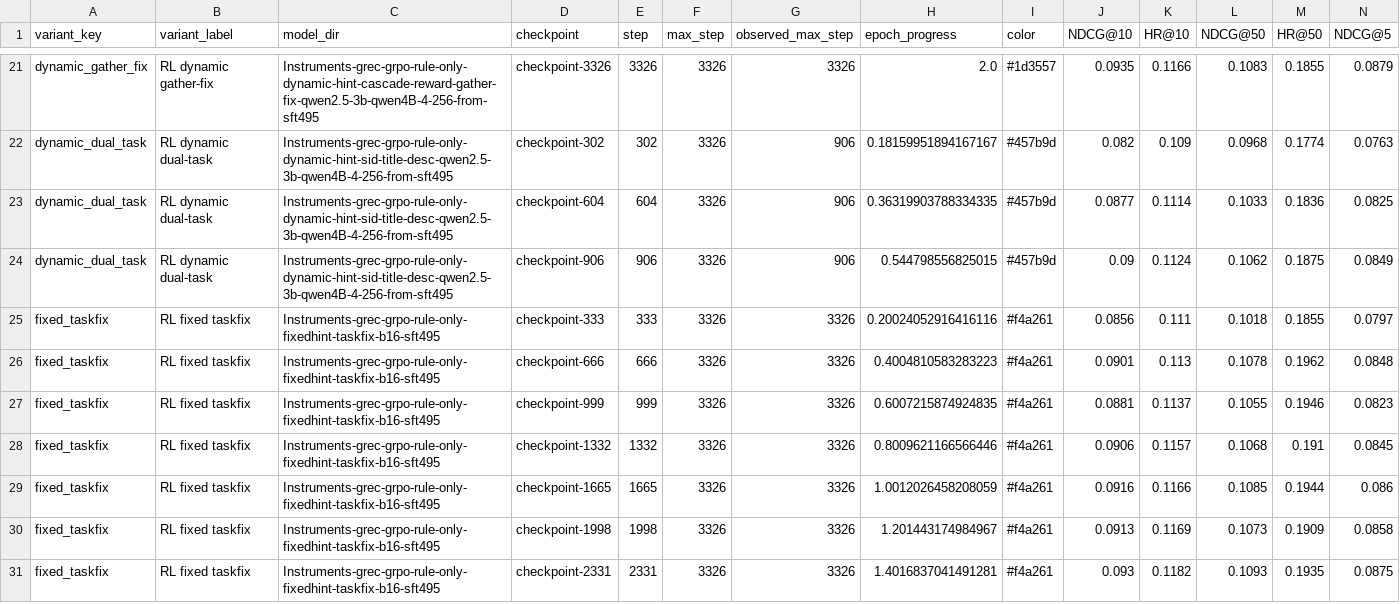
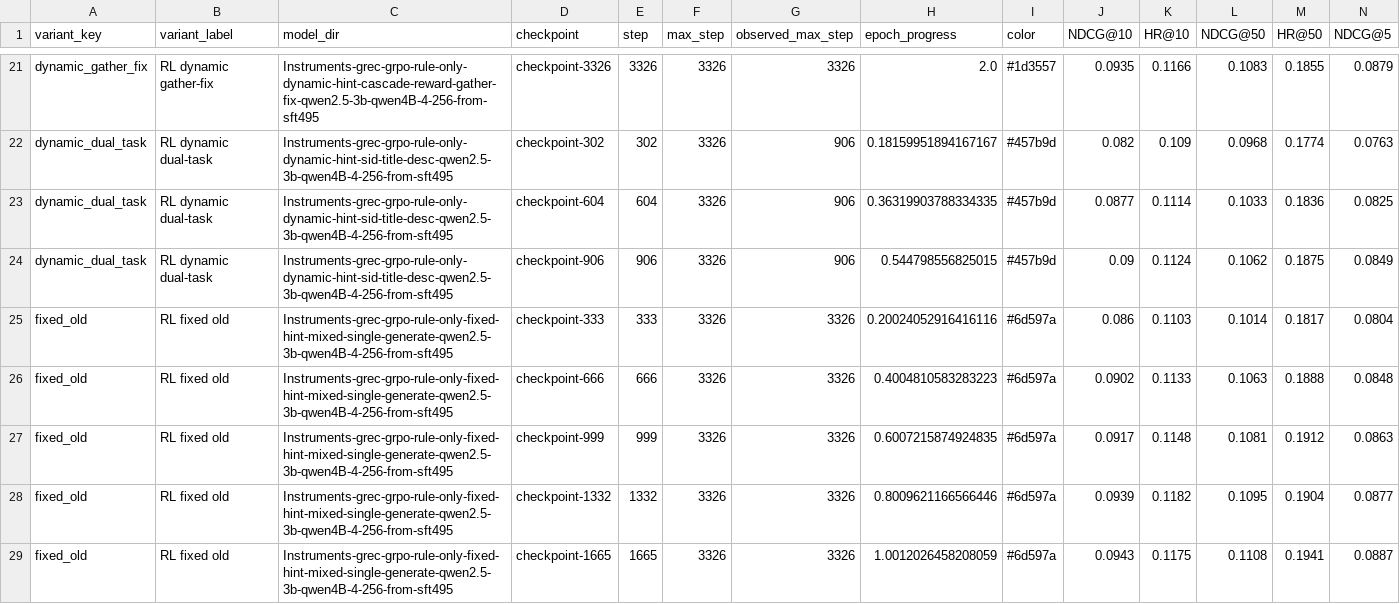
Before and after one commit to WncFht/GenRec, a CSV file: docs/assets/2026-04-19-instruments-dual-task-single-hint-tracking/single_hint_tracking_checkpoint_metrics.csv, drawn as a sheet; only a part is shown, gaps mark what is left out; the shorter side is filled out with more unchanged rows; rows hold the shown columns only; the diff covers the shown part only; the diff names each change by its address in the sheet, - before the commit and + after, or states it on an @@ line.

Commit message:
docs: add old fixed baseline to dual-task tracking

```diff
--- a/docs/assets/2026-04-19-instruments-dual-task-single-hint-tracking/single_hint_tracking_checkpoint_metrics.csv
+++ b/docs/assets/2026-04-19-instruments-dual-task-single-hint-tracking/single_hint_tracking_checkpoint_metrics.csv
+row 25: fixed_old | RL fixed old | Instruments-grec-grpo-rule-only-fixed-hint-mixed-single-generate-qwen2.5-3b-qwen4B-4-256-from-sft495 | checkpoint-333 | 333 | 3326 | 3326 | 0.20024052916416116 | #6d597a | 0.086 | 0.1103 | 0.1014 | 0.1817 | 0.0804
+row 26: fixed_old | RL fixed old | Instruments-grec-grpo-rule-only-fixed-hint-mixed-single-generate-qwen2.5-3b-qwen4B-4-256-from-sft495 | checkpoint-666 | 666 | 3326 | 3326 | 0.4004810583283223 | #6d597a | 0.0902 | 0.1133 | 0.1063 | 0.1888 | 0.0848
+row 27: fixed_old | RL fixed old | Instruments-grec-grpo-rule-only-fixed-hint-mixed-single-generate-qwen2.5-3b-qwen4B-4-256-from-sft495 | checkpoint-999 | 999 | 3326 | 3326 | 0.6007215874924835 | #6d597a | 0.0917 | 0.1148 | 0.1081 | 0.1912 | 0.0863
+row 28: fixed_old | RL fixed old | Instruments-grec-grpo-rule-only-fixed-hint-mixed-single-generate-qwen2.5-3b-qwen4B-4-256-from-sft495 | checkpoint-1332 | 1332 | 3326 | 3326 | 0.8009621166566446 | #6d597a | 0.0939 | 0.1182 | 0.1095 | 0.1904 | 0.0877
+row 29: fixed_old | RL fixed old | Instruments-grec-grpo-rule-only-fixed-hint-mixed-single-generate-qwen2.5-3b-qwen4B-4-256-from-sft495 | checkpoint-1665 | 1665 | 3326 | 3326 | 1.0012026458208059 | #6d597a | 0.0943 | 0.1175 | 0.1108 | 0.1941 | 0.0887
```
Also changed, not shown: 5 added rows elsewhere in this file, docs/assets/2026-04-19-instruments-dual-task-single-hint-tracking/single_hint_tracking_best_summary.csv, docs/assets/2026-04-19-instruments-dual-task-single-hint-tracking/single_hint_tracking_early_window_best_summary.csv, 7 other files.
